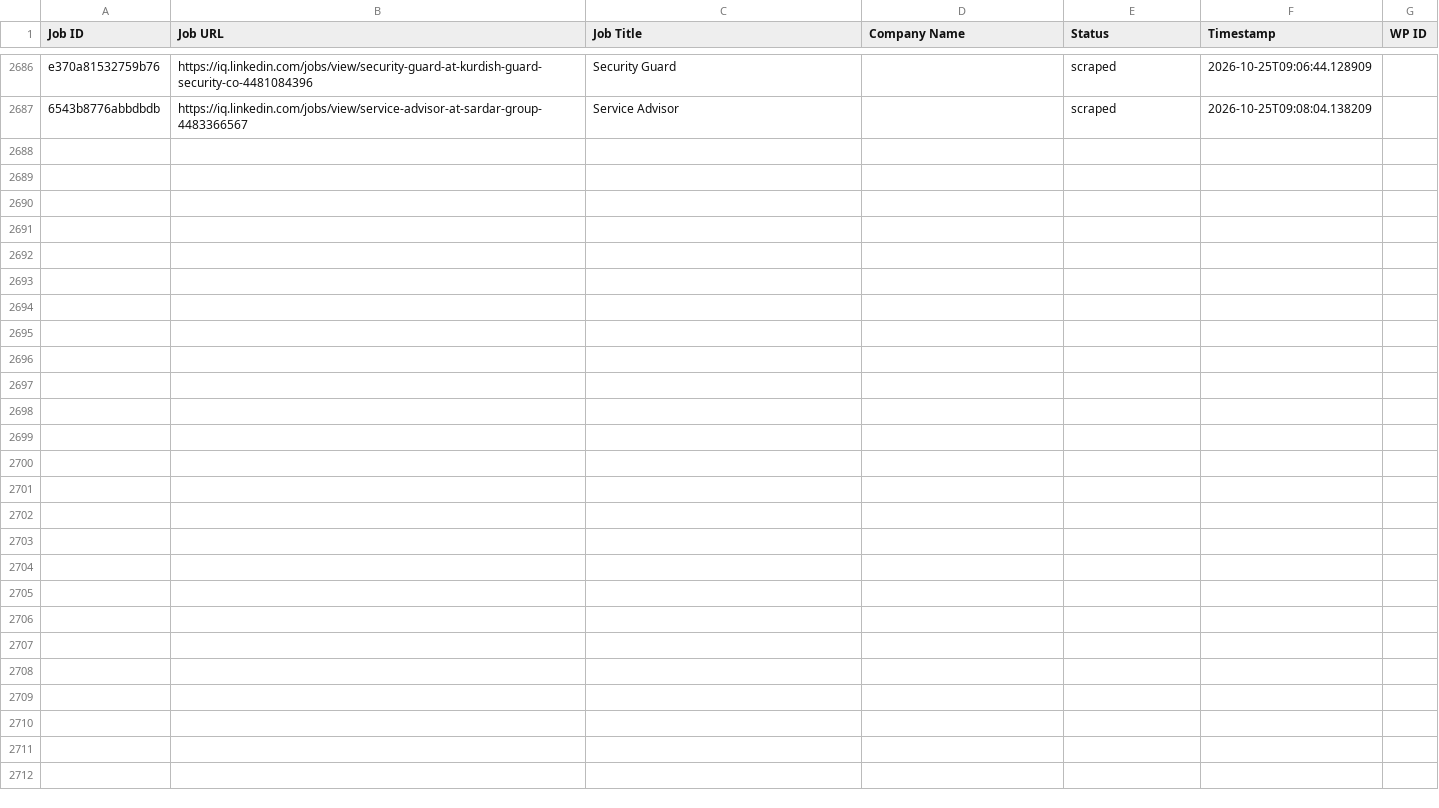
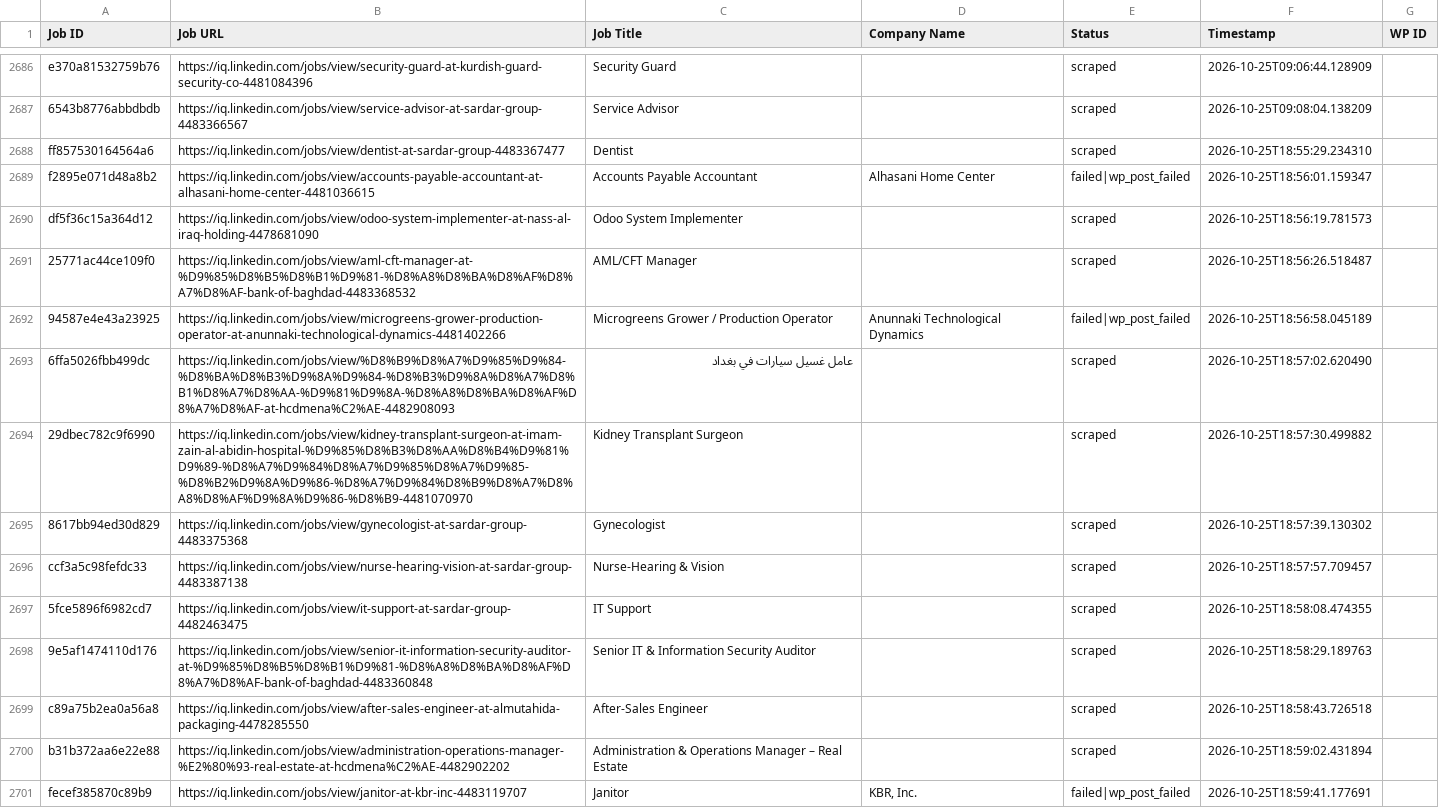
Before and after one commit to mimusdesign/iq, a CSV file: processed_jobs.csv, drawn as a sheet; only a part is shown, gaps mark what is left out.

```diff
--- a/processed_jobs.csv
+++ b/processed_jobs.csv
@@ -2689 +2689,15 @@ e370a81532759b76,https://iq.linkedin.com/jobs/view/security-guard-at-kurdish-gua
 6543b8776abbdbdb,https://iq.linkedin.com/jobs/view/service-advisor-at-sardar-group-4483366567,Service Advisor,,scraped,2026-10-25T09:08:04.138209,
+ff857530164564a6,https://iq.linkedin.com/jobs/view/dentist-at-sardar-group-4483367477,Dentist,,scraped,2026-10-25T18:55:29.234310,
+f2895e071d48a8b2,https://iq.linkedin.com/jobs/view/accounts-payable-accountant-at-alhasani-home-center-4481036615,Accounts Payable Accountant,Alhasani Home Center,failed|wp_post_failed,2026-10-25T18:56:01.159347,
+df5f36c15a364d12,https://iq.linkedin.com/jobs/view/odoo-system-implementer-at-nass-al-iraq-holding-4478681090,Odoo System Implementer,,scraped,2026-10-25T18:56:19.781573,
+25771ac44ce109f0,https://iq.linkedin.com/jobs/view/aml-cft-manager-at-%D9%85%D8%B5%D8%B1%D9%81-%D8%A8%D8%BA%D8%AF%D8%A7%D8%AF-bank-of-baghdad-4483368532,AML/CFT Manager,,scraped,2026-10-25T18:56:26.518487,
+94587e4e43a23925,https://iq.linkedin.com/jobs/view/microgreens-grower-production-operator-at-anunnaki-technological-dynamics-4481402266,Microgreens Grower / Production Operator,Anunnaki Technological Dynamics,failed|wp_post_failed,2026-10-25T18:56:58.045189,
+6ffa5026fbb499dc,https://iq.linkedin.com/jobs/view/%D8%B9%D8%A7%D9%85%D9%84-%D8%BA%D8%B3%D9%8A%D9%84-%D8%B3%D9%8A%D8%A7%D8%B1%D8%A7%D8%AA-%D9%81%D9%8A-%D8%A8%D8%BA%D8%AF%D8%A7%D8%AF-at-hcdmena%C2%AE-4482908093,عامل غسيل سيارات في بغداد,,scraped,2026-10-25T18:57:02.620490,
+29dbec782c9f6990,https://iq.linkedin.com/jobs/view/kidney-transplant-surgeon-at-imam-zain-al-abidin-hospital-%D9%85%D8%B3%D8%AA%D8%B4%D9%81%D9%89-%D8%A7%D9%84%D8%A7%D9%85%D8%A7%D9%85-%D8%B2%D9%8A%D9%86-%D8%A7%D9%84%D8%B9%D8%A7%D8%A8%D8%AF%D9%8A%D9%86-%D8%B9-4481070970,Kidney Transplant Surgeon,,scraped,2026-10-25T18:57:30.499882,
+8617bb94ed30d829,https://iq.linkedin.com/jobs/view/gynecologist-at-sardar-group-4483375368,Gynecologist,,scraped,2026-10-25T18:57:39.130302,
+ccf3a5c98fefdc33,https://iq.linkedin.com/jobs/view/nurse-hearing-vision-at-sardar-group-4483387138,Nurse-Hearing & Vision,,scraped,2026-10-25T18:57:57.709457,
+5fce5896f6982cd7,https://iq.linkedin.com/jobs/view/it-support-at-sardar-group-4482463475,IT Support,,scraped,2026-10-25T18:58:08.474355,
+9e5af1474110d176,https://iq.linkedin.com/jobs/view/senior-it-information-security-auditor-at-%D9%85%D8%B5%D8%B1%D9%81-%D8%A8%D8%BA%D8%AF%D8%A7%D8%AF-bank-of-baghdad-4483360848,Senior IT & Information Security Auditor,,scraped,2026-10-25T18:58:29.189763,
+c89a75b2ea0a56a8,https://iq.linkedin.com/jobs/view/after-sales-engineer-at-almutahida-packaging-4478285550,After-Sales Engineer,,scraped,2026-10-25T18:58:43.726518,
+b31b372aa6e22e88,https://iq.linkedin.com/jobs/view/administration-operations-manager-%E2%80%93-real-estate-at-hcdmena%C2%AE-4482902202,Administration & Operations Manager – Real Estate,,scraped,2026-10-25T18:59:02.431894,
+fecef385870c89b9,https://iq.linkedin.com/jobs/view/janitor-at-kbr-inc-4483119707,Janitor,"KBR, Inc.",failed|wp_post_failed,2026-10-25T18:59:41.177691,
```
